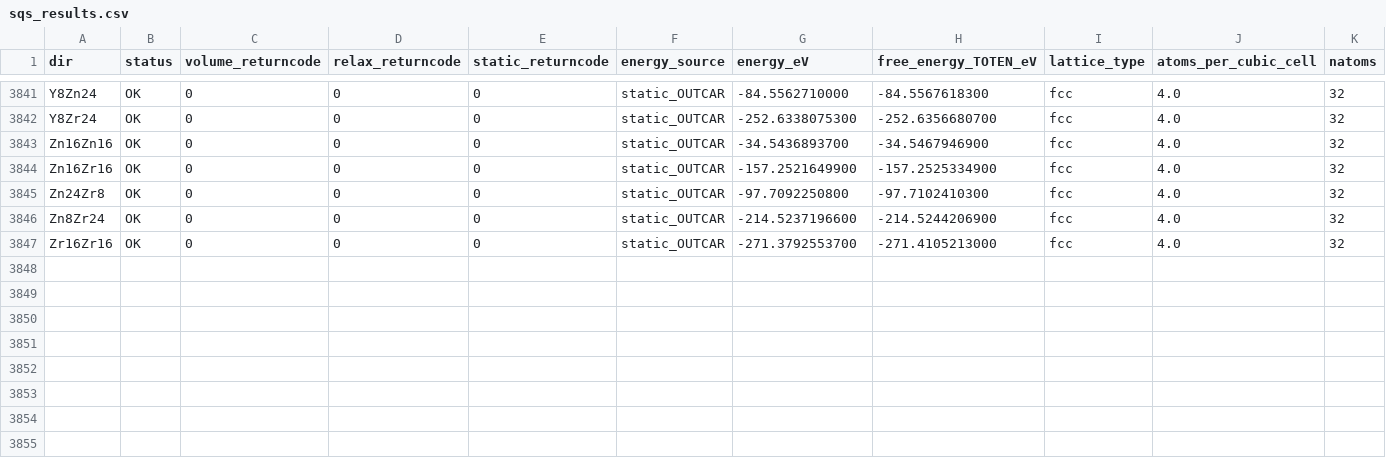
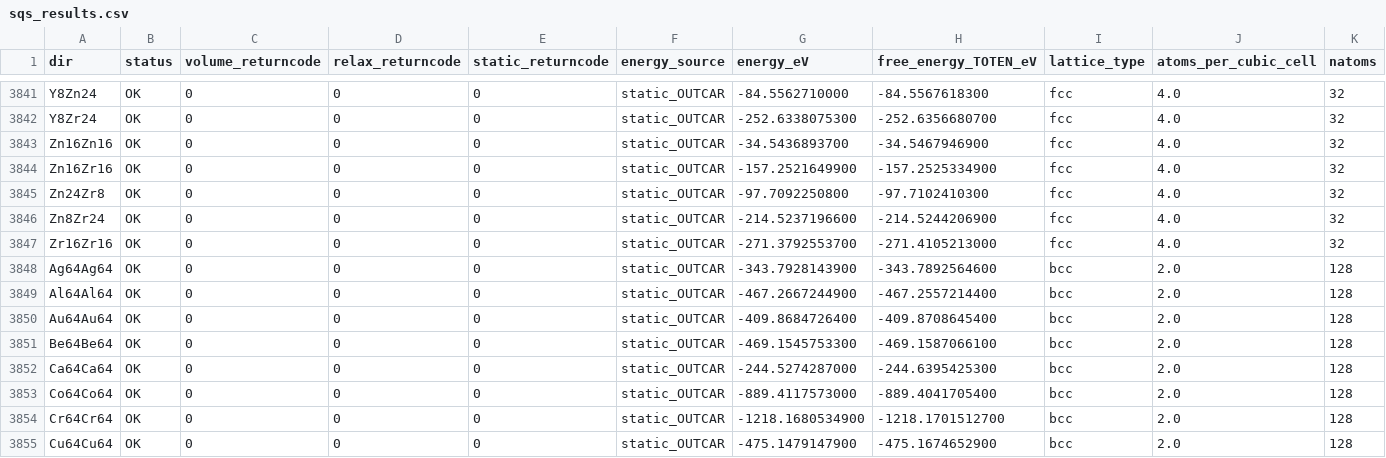
Before and after one commit to minimumtone/machine-learning, a CSV file: data/sqs_results.csv, drawn as a sheet; only a part is shown, gaps mark what is left out; rows hold the shown columns only; the diff names each change by its address in the sheet, - before the commit and + after, or states it on an @@ line.

```diff
--- a/data/sqs_results.csv
+++ b/data/sqs_results.csv
+row 3848: Ag64Ag64 | OK | 0 | 0 | 0 | static_OUTCAR | -343.7928143900 | -343.7892564600 | bcc | 2.0 | 128
+row 3849: Al64Al64 | OK | 0 | 0 | 0 | static_OUTCAR | -467.2667244900 | -467.2557214400 | bcc | 2.0 | 128
+row 3850: Au64Au64 | OK | 0 | 0 | 0 | static_OUTCAR | -409.8684726400 | -409.8708645400 | bcc | 2.0 | 128
+row 3851: Be64Be64 | OK | 0 | 0 | 0 | static_OUTCAR | -469.1545753300 | -469.1587066100 | bcc | 2.0 | 128
+row 3852: Ca64Ca64 | OK | 0 | 0 | 0 | static_OUTCAR | -244.5274287000 | -244.6395425300 | bcc | 2.0 | 128
+row 3853: Co64Co64 | OK | 0 | 0 | 0 | static_OUTCAR | -889.4117573000 | -889.4041705400 | bcc | 2.0 | 128
+row 3854: Cr64Cr64 | OK | 0 | 0 | 0 | static_OUTCAR | -1218.1680534900 | -1218.1701512700 | bcc | 2.0 | 128
+row 3855: Cu64Cu64 | OK | 0 | 0 | 0 | static_OUTCAR | -475.1479147900 | -475.1674652900 | bcc | 2.0 | 128
```
